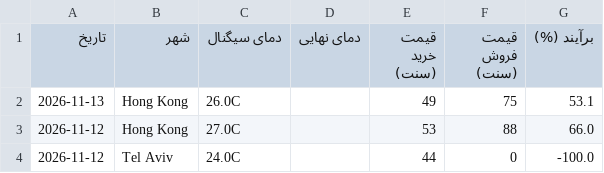
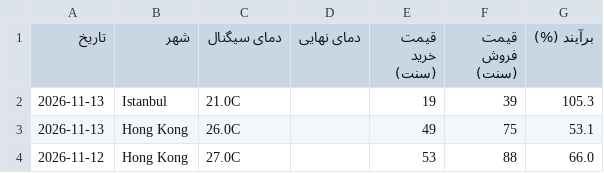
Before and after one commit to ericlamar008/WeatherBotModifiedV1, a CSV file: docs/lock_history.csv, drawn as a sheet; only a part is shown; the shorter side is filled out with more unchanged rows; the diff names each change by its address in the sheet, - before the commit and + after, or states it on an @@ line.

```diff
--- a/docs/lock_history.csv
+++ b/docs/lock_history.csv
+row 2: 2026-11-13 | Istanbul | 21.0C |  | 19 | 39 | 105.3
```
Also changed, not shown: data/lock_history.csv, 43 other files.
